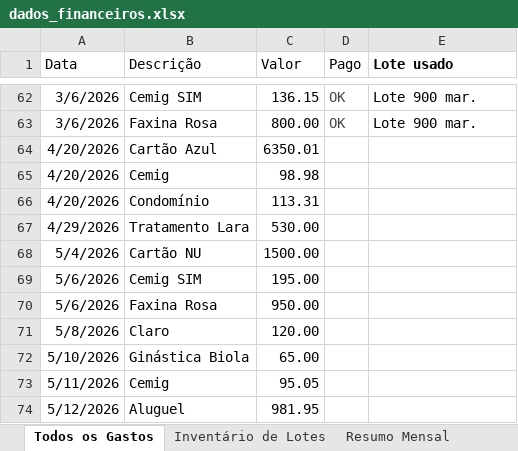
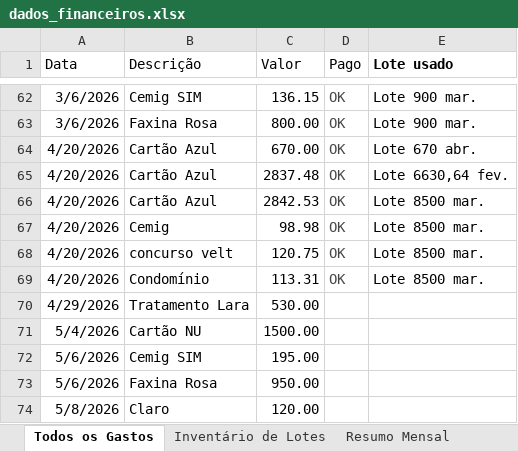
Before and after one commit to WevertonGomesCosta/payment-investment-allocation, an Excel workbook: dados/dados_financeiros.xlsx, sheet Todos os Gastos, drawn as a sheet; only a part is shown, gaps mark what is left out; the shorter side is filled out with more unchanged rows; values as stored, in another font and other column widths than the file's, no borders; charts and pictures not drawn; addresses are those after the commit; the diff names each change by its address in the sheet, - before the commit and + after, or states it on an @@ line.

```diff
--- a/dados/dados_financeiros.xlsx (sheet Todos os Gastos)
+++ b/dados/dados_financeiros.xlsx (sheet Todos os Gastos)
-C64 (Valor): 6350.01
+C64 (Valor): 670.00
-D64 (Pago): (empty)
+D64 (Pago): OK
-E64 (Lote usado): (empty)
+E64 (Lote usado): Lote 670 abr.
+row 65: 4/20/2026 | Cartão Azul | 2837.48 | OK | Lote 6630,64 fev.
+row 66: 4/20/2026 | Cartão Azul | 2842.53 | OK | Lote 8500 mar.
-D67 (Pago): (empty)
+D67 (Pago): OK
-E67 (Lote usado): (empty)
+E67 (Lote usado): Lote 8500 mar.
+row 68: 4/20/2026 | concurso velt | 120.75 | OK | Lote 8500 mar.
-D69 (Pago): (empty)
+D69 (Pago): OK
-E69 (Lote usado): (empty)
+E69 (Lote usado): Lote 8500 mar.
```
Also changed, not shown: sheet Carteira, sheet Resumo Mensal, sheet Inventário de Lotes, charts or pictures, 19 other files.
